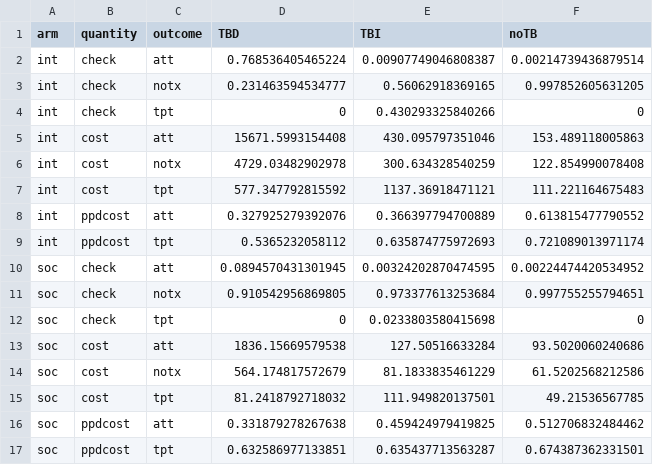
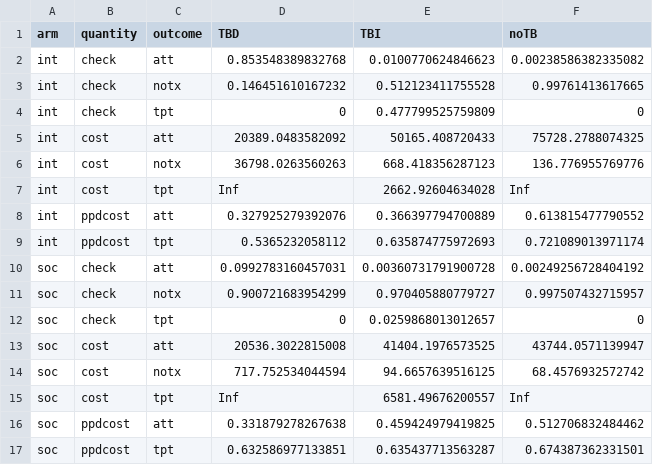
Before and after one commit to nmafirakureva/PPDpathways, a CSV file: outdata/DRSnoltfu.csv, drawn as a sheet.

```diff
--- a/outdata/DRSnoltfu.csv
+++ b/outdata/DRSnoltfu.csv
@@ -1,16 +1,16 @@
 arm,quantity,outcome,TBD,TBI,noTB
-int,check,att,0.768536405465224,0.00907749046808387,0.00214739436879514
-int,check,notx,0.231463594534777,0.56062918369165,0.997852605631205
-int,check,tpt,0,0.430293325840266,0
-int,cost,att,15671.5993154408,430.095797351046,153.489118005863
-int,cost,notx,4729.03482902978,300.634328540259,122.854990078408
-int,cost,tpt,577.347792815592,1137.36918471121,111.221164675483
+int,check,att,0.853548389832768,0.0100770624846623,0.00238586382335082
+int,check,notx,0.146451610167232,0.512123411755528,0.99761413617665
+int,check,tpt,0,0.477799525759809,0
+int,cost,att,20389.0483582092,50165.408720433,75728.2788074325
+int,cost,notx,36798.0263560263,668.418356287123,136.776955769776
+int,cost,tpt,Inf,2662.92604634028,Inf
 int,ppdcost,att,0.327925279392076,0.366397794700889,0.613815477790552
 int,ppdcost,tpt,0.5365232058112,0.635874775972693,0.721089013971174
-soc,check,att,0.0894570431301945,0.00324202870474595,0.00224474420534952
-soc,check,notx,0.910542956869805,0.973377613253684,0.997755255794651
-soc,check,tpt,0,0.0233803580415698,0
-soc,cost,att,1836.15669579538,127.50516633284,93.5020060240686
-soc,cost,notx,564.174817572679,81.1833835461229,61.5202568212586
-soc,cost,tpt,81.2418792718032,111.949820137501,49.21536567785
+soc,check,att,0.0992783160457031,0.00360731791900728,0.00249256728404192
+soc,check,notx,0.900721683954299,0.970405880779727,0.997507432715957
+soc,check,tpt,0,0.0259868013012657,0
+soc,cost,att,20536.3022815008,41404.1976573525,43744.0571139947
+soc,cost,notx,717.752534044594,94.6657639516125,68.4576932572742
+soc,cost,tpt,Inf,6581.49676200557,Inf
 soc,ppdcost,att,0.331879278267638,0.459424979419825,0.512706832484462
```
Also changed, not shown: indata/CSV/SOC.notx.csv, indata/CostParms.csv, 26 other files.
